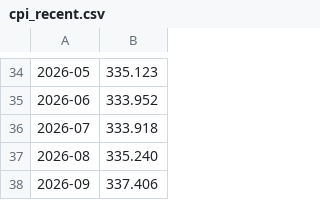
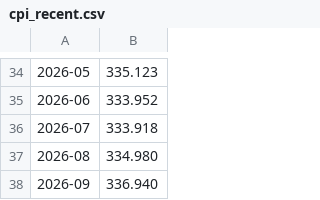
Before and after one commit to christopherabel3000-creator/Historical-Investment-Calculator, a CSV file: tools/data/cpi_recent.csv, drawn as a sheet; only a part is shown, gaps mark what is left out.

```diff
--- a/tools/data/cpi_recent.csv
+++ b/tools/data/cpi_recent.csv
@@ -36,3 +36,3 @@
 2026-07,333.918
-2026-08,335.240
-2026-09,337.406
+2026-08,334.980
+2026-09,336.940
```
Also changed, not shown: tools/data/yields_month_end.csv, 8 other files.
